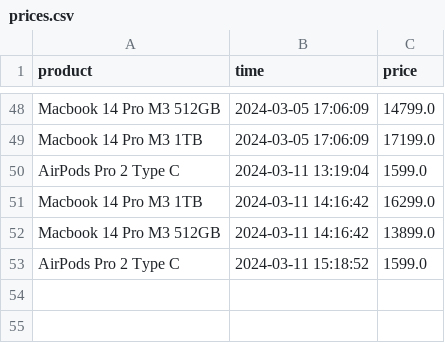
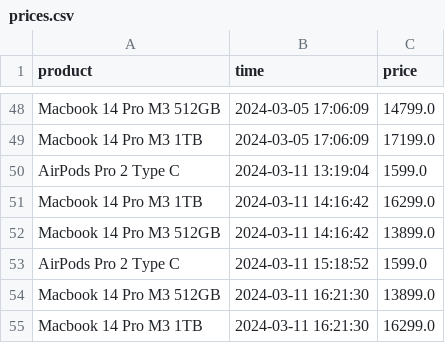
Before and after one commit to parklez/price-monitor-alerter, a CSV file: prices.csv, drawn as a sheet; only a part is shown, gaps mark what is left out.

Commit message:
[Cron] - Update prices.csv

```diff
--- a/prices.csv
+++ b/prices.csv
@@ -53 +53,3 @@ Macbook 14 Pro M3 512GB,2024-03-11 14:16:42,13899.0
 AirPods Pro 2 Type C,2024-03-11 15:18:52,1599.0
+Macbook 14 Pro M3 512GB,2024-03-11 16:21:30,13899.0
+Macbook 14 Pro M3 1TB,2024-03-11 16:21:30,16299.0
```
